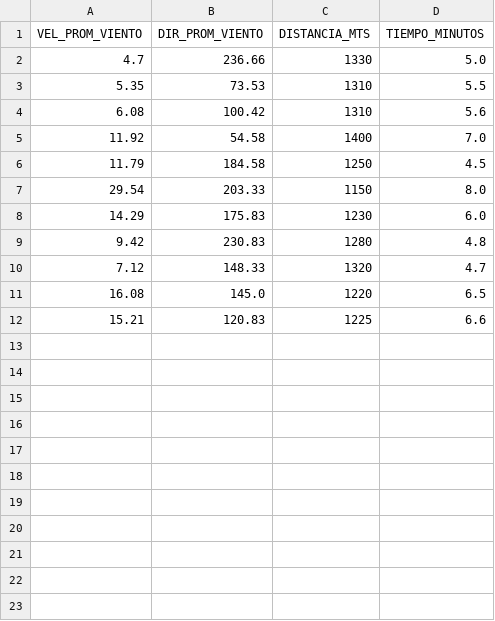
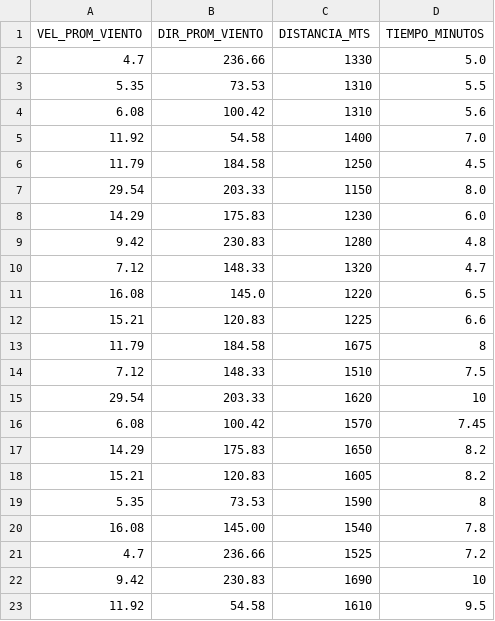
Before and after one commit to masofiaochoa/AlgoritmosGeneticos, a CSV file: TPINVESTIGACION/modelo_final_ml.csv, drawn as a sheet.

```diff
--- a/TPINVESTIGACION/modelo_final_ml.csv
+++ b/TPINVESTIGACION/modelo_final_ml.csv
@@ -12 +12,12 @@ VEL_PROM_VIENTO,DIR_PROM_VIENTO,DISTANCIA_MTS,TIEMPO_MINUTOS
 15.21,120.83,1225,6.6
+11.79,184.58,1675,8
+7.12,148.33,1510,7.5
+29.54,203.33,1620,10
+6.08,100.42,1570,7.45
+14.29,175.83,1650,8.2
+15.21,120.83,1605,8.2
+5.35,73.53,1590,8
+16.08,145.00,1540,7.8
+4.7,236.66,1525,7.2
+9.42,230.83,1690,10
+11.92,54.58,1610,9.5
```
Also changed, not shown: 5 other files.
